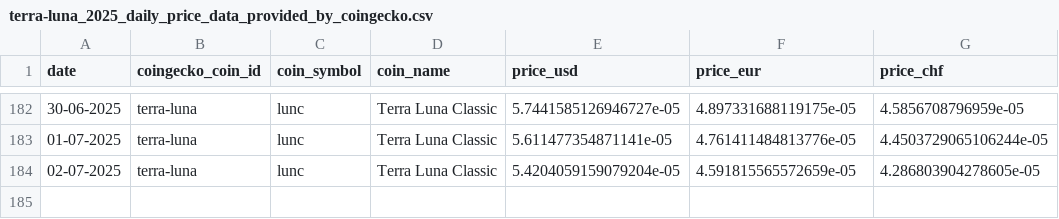
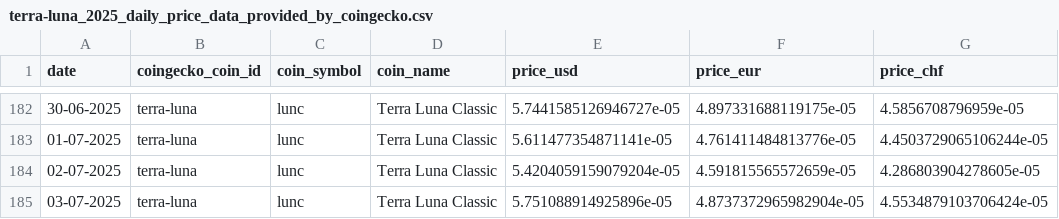
Before and after one commit to p17o/daily-coingecko-prices, a CSV file: data/terra-luna_2025_daily_price_data_provided_by_coingecko.csv, drawn as a sheet; only a part is shown, gaps mark what is left out; the diff names each change by its address in the sheet, - before the commit and + after, or states it on an @@ line.

```diff
--- a/data/terra-luna_2025_daily_price_data_provided_by_coingecko.csv
+++ b/data/terra-luna_2025_daily_price_data_provided_by_coingecko.csv
+row 185: 03-07-2025 | terra-luna | lunc | Terra Luna Classic | 5.751088914925896e-05 | 4.8737372965982904e-05 | 4.5534879103706424e-05
```
Also changed, not shown: data/bitcoin-cash_2025_daily_price_data_provided_by_coingecko.csv, data/ethereum-pow-iou_2025_daily_price_data_provided_by_coingecko.csv, 22 other files.
